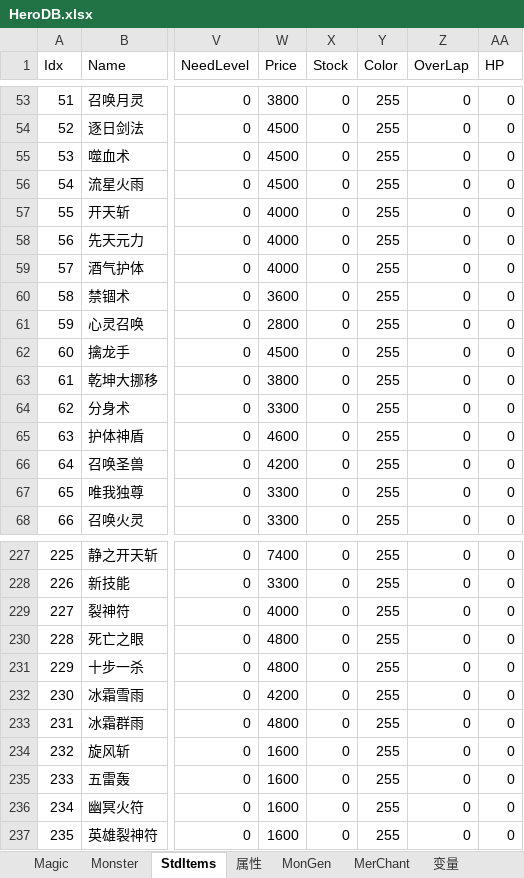
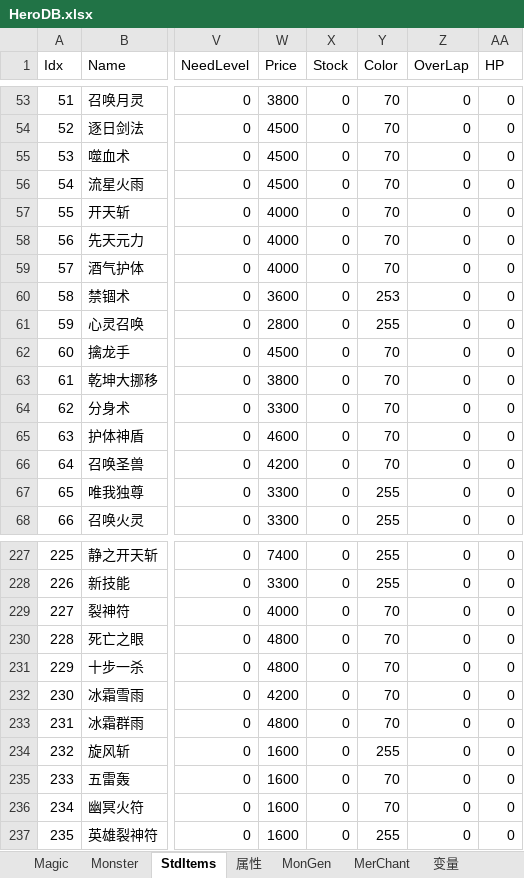
Before and after one commit to smartwalle/mirserver180v2, an Excel workbook: Mud2/DB/HeroDB.xlsx, sheet StdItems, drawn as a sheet; only a part is shown, gaps mark what is left out; values as stored, in another font and other column widths than the file's, no borders; the diff covers the shown part only; the diff names each change by its address in the sheet, - before the commit and + after, or states it on an @@ line.

```diff
--- a/Mud2/DB/HeroDB.xlsx (sheet StdItems)
+++ b/Mud2/DB/HeroDB.xlsx (sheet StdItems)
-Y53:Y59 (Color): 255
+Y53:Y59 (Color): 70
-Y60 (Color): 255
+Y60 (Color): 253
-Y62:Y66 (Color): 255
+Y62:Y66 (Color): 70
-Y229:Y233 (Color): 255
+Y229:Y233 (Color): 70
-Y235:Y236 (Color): 255
+Y235:Y236 (Color): 70
```
Also changed, not shown: 24 edited cells elsewhere in this sheet.
